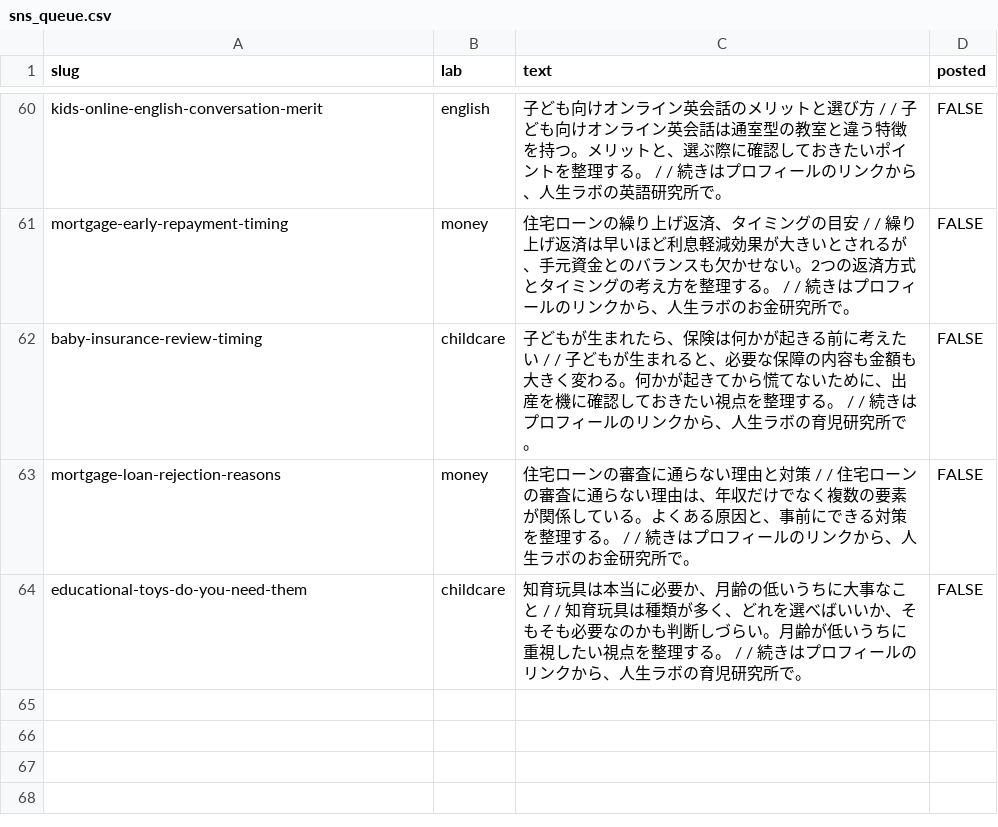
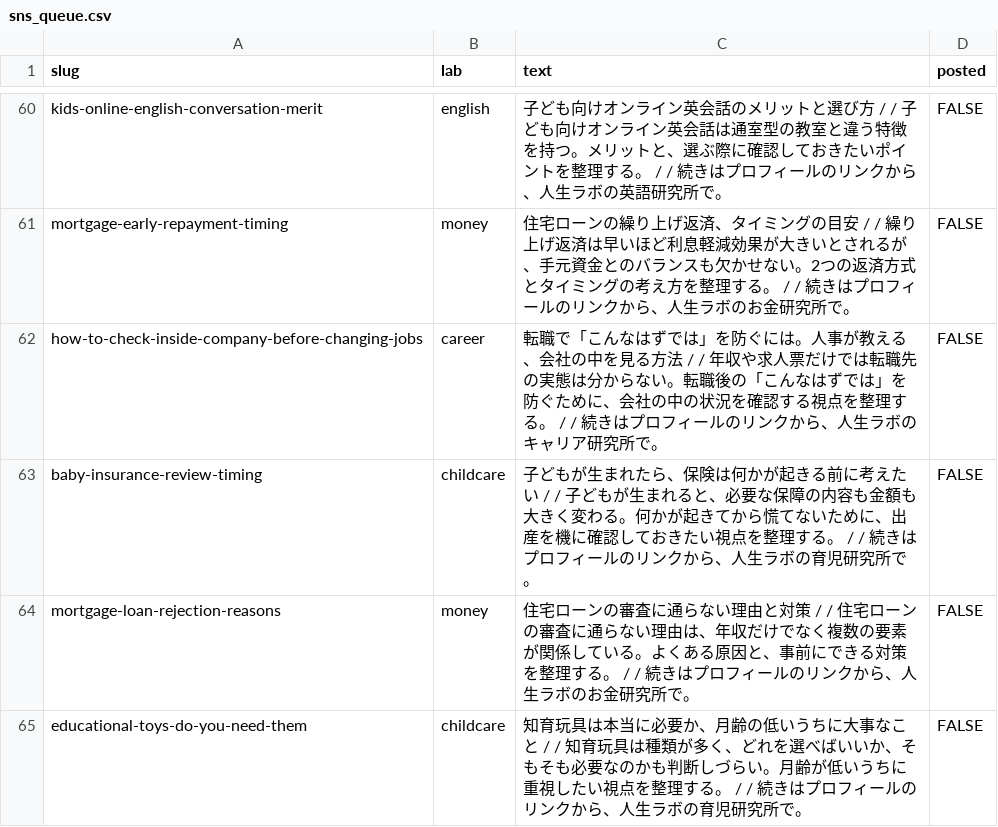
Before and after one commit to key7878/jinsei-lab, a CSV file: site/sns_queue.csv, drawn as a sheet; only a part is shown, gaps mark what is left out.

```diff
--- a/site/sns_queue.csv
+++ b/site/sns_queue.csv
@@ -61,2 +61,3 @@ kids-online-english-conversation-merit,english,子ども向けオンライン英
 mortgage-early-repayment-timing,money,住宅ローンの繰り上げ返済、タイミングの目安 /  / 繰り上げ返済は早いほど利息軽減効果が大きいとされるが、手元資金とのバランスも欠かせない。2つの返済方式とタイミングの考え方を整理する。 /  / 続きはプロフィールのリンクから、人生ラボのお金研究所で。,FALSE
+how-to-check-inside-company-before-changing-jobs,career,転職で「こんなはずでは」を防ぐには。人事が教える、会社の中を見る方法 /  / 年収や求人票だけでは転職先の実態は分からない。転職後の「こんなはずでは」を防ぐために、会社の中の状況を確認する視点を整理する。 /  / 続きはプロフィールのリンクから、人生ラボのキャリア研究所で。,FALSE
 baby-insurance-review-timing,childcare,子どもが生まれたら、保険は何かが起きる前に考えたい /  / 子どもが生まれると、必要な保障の内容も金額も大きく変わる。何かが起きてから慌てないために、出産を機に確認しておきたい視点を整理する。 /  / 続きはプロフィールのリンクから、人生ラボの育児研究所で。,FALSE
```
Also changed, not shown: 20 other files.
